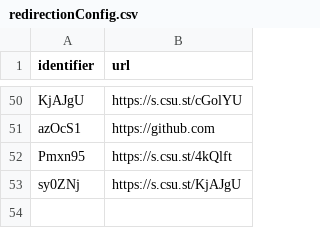
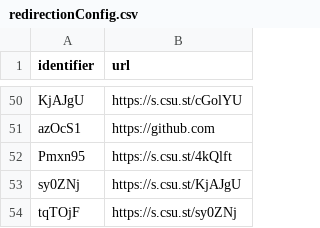
Before and after one commit to Anthony-Hoo/hugeURLer, a CSV file: redirectionConfig.csv, drawn as a sheet; only a part is shown, gaps mark what is left out; the diff names each change by its address in the sheet, - before the commit and + after, or states it on an @@ line.

Commit message:
Add URLs: [https://s.csu.st/sy0ZNj]

```diff
--- a/redirectionConfig.csv
+++ b/redirectionConfig.csv
+row 54: tqTOjF | https://s.csu.st/sy0ZNj
```
